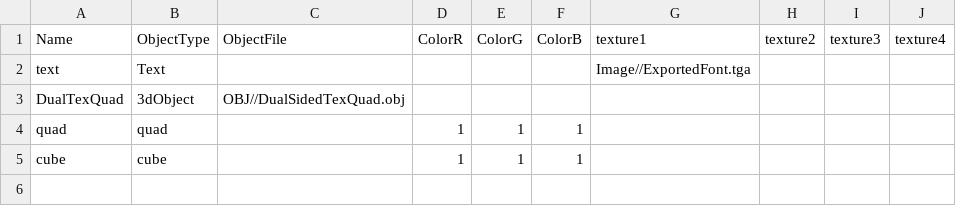
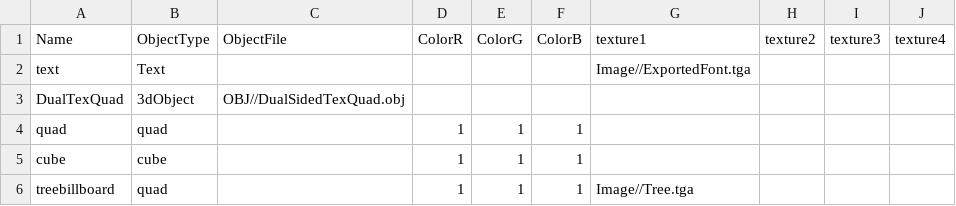
Before and after one commit to HalcionCyanide/SP3_T14N, a CSV file: Base/Image/MeshDriven.csv, drawn as a sheet.

```diff
--- a/Base/Image/MeshDriven.csv
+++ b/Base/Image/MeshDriven.csv
@@ -5 +5,2 @@ quad,quad,,1,1,1,,,,
 cube,cube,,1,1,1,,,,
+treebillboard,quad,,1,1,1,Image//Tree.tga,,,
```
Also changed, not shown: Base/Image/MapTest.csv, 1 other file.
